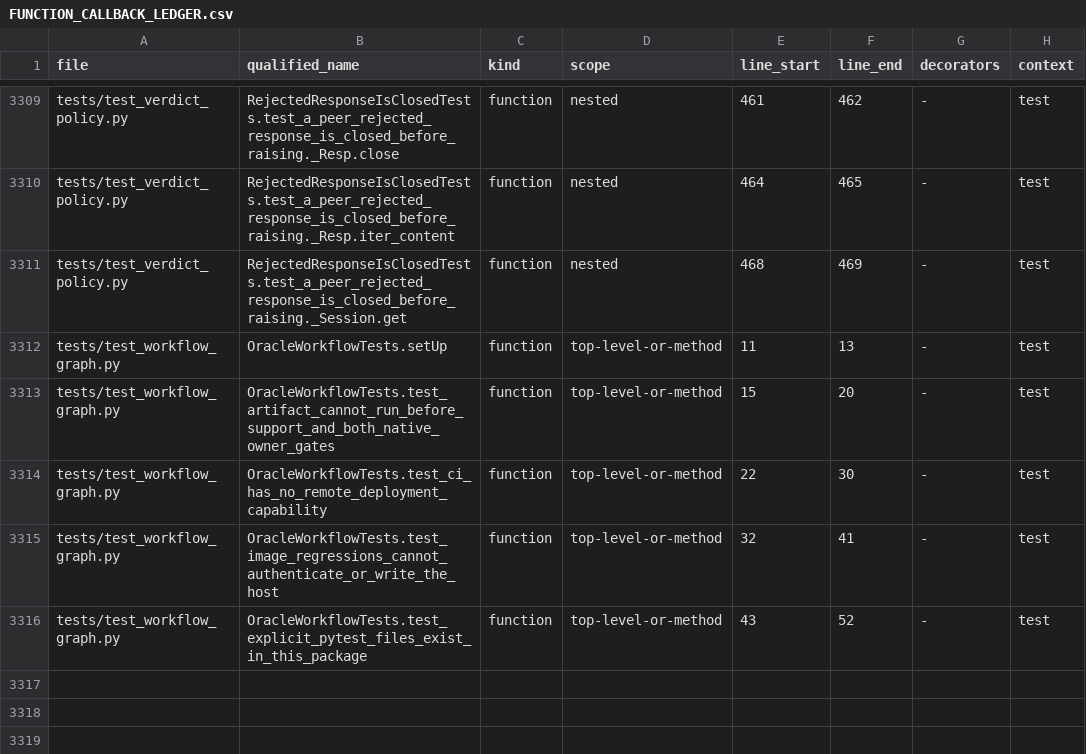
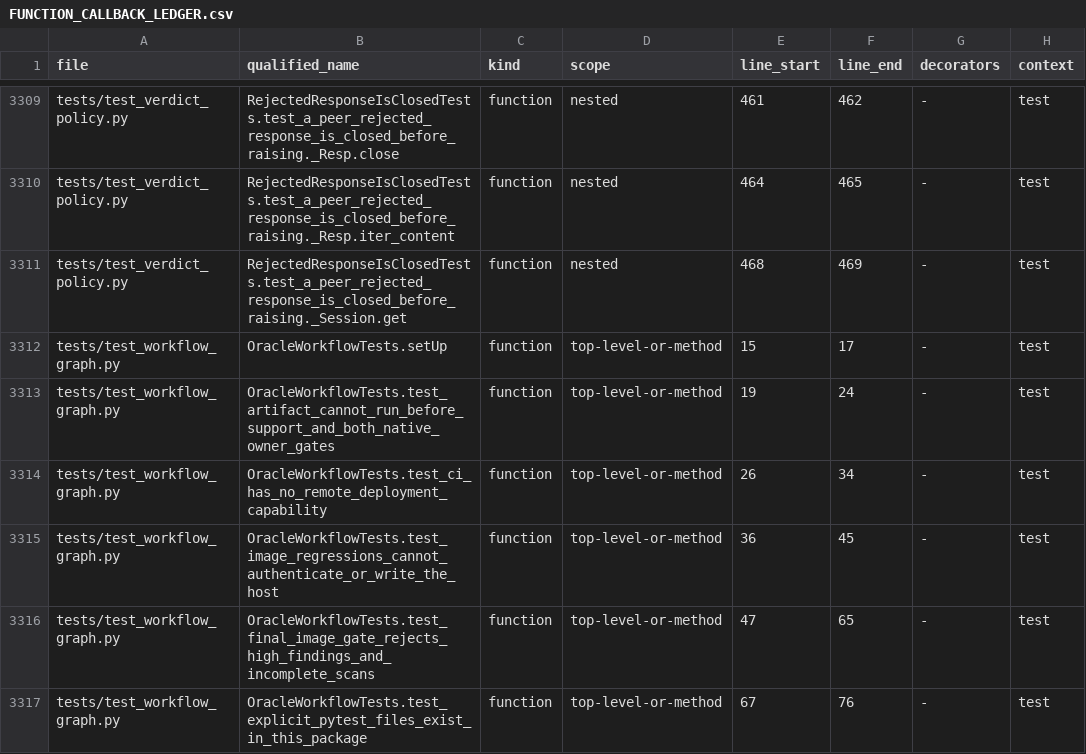
Before and after one commit to asad13-Binana/Binana-Binance-Spot-Trading-Sharia-Compliance-BOT-LIVE, a CSV file: docs/audit/FUNCTION_CALLBACK_LEDGER.csv, drawn as a sheet; only a part is shown, gaps mark what is left out.

Commit message:
Verify the additional offline image security gate

```diff
--- a/docs/audit/FUNCTION_CALLBACK_LEDGER.csv
+++ b/docs/audit/FUNCTION_CALLBACK_LEDGER.csv
@@ -3311,6 +3311,7 @@ tests/test_verdict_policy.py,RejectedResponseIsClosedTests.test_a_peer_rejected_
 tests/test_verdict_policy.py,RejectedResponseIsClosedTests.test_a_peer_rejected_response_is_closed_before_raising._Session.get,function,nested,468,469,-,test
-tests/test_workflow_graph.py,OracleWorkflowTests.setUp,function,top-level-or-method,11,13,-,test
-tests/test_workflow_graph.py,OracleWorkflowTests.test_artifact_cannot_run_before_support_and_both_native_owner_gates,function,top-level-or-method,15,20,-,test
-tests/test_workflow_graph.py,OracleWorkflowTests.test_ci_has_no_remote_deployment_capability,function,top-level-or-method,22,30,-,test
-tests/test_workflow_graph.py,OracleWorkflowTests.test_image_regressions_cannot_authenticate_or_write_the_host,function,top-level-or-method,32,41,-,test
-tests/test_workflow_graph.py,OracleWorkflowTests.test_explicit_pytest_files_exist_in_this_package,function,top-level-or-method,43,52,-,test
+tests/test_workflow_graph.py,OracleWorkflowTests.setUp,function,top-level-or-method,15,17,-,test
+tests/test_workflow_graph.py,OracleWorkflowTests.test_artifact_cannot_run_before_support_and_both_native_owner_gates,function,top-level-or-method,19,24,-,test
+tests/test_workflow_graph.py,OracleWorkflowTests.test_ci_has_no_remote_deployment_capability,function,top-level-or-method,26,34,-,test
+tests/test_workflow_graph.py,OracleWorkflowTests.test_image_regressions_cannot_authenticate_or_write_the_host,function,top-level-or-method,36,45,-,test
+tests/test_workflow_graph.py,OracleWorkflowTests.test_final_image_gate_rejects_high_findings_and_incomplete_scans,function,top-level-or-method,47,65,-,test
+tests/test_workflow_graph.py,OracleWorkflowTests.test_explicit_pytest_files_exist_in_this_package,function,top-level-or-method,67,76,-,test
```
Also changed, not shown: docs/audit/FILE_REVIEW_LEDGER.csv, 3 other files.
